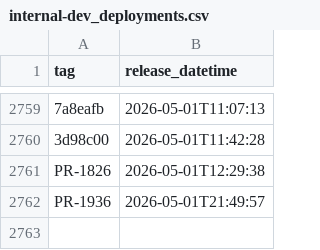
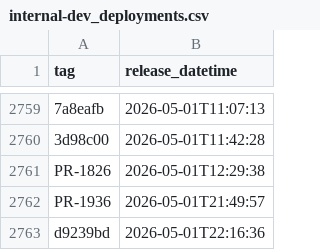
Before and after one commit to uk-gov-mirror/nhsdigital.electronic-prescription-service-clinical-prescription-tracker, a CSV file: _data/internal-dev_deployments.csv, drawn as a sheet; only a part is shown, gaps mark what is left out; the diff names each change by its address in the sheet, - before the commit and + after, or states it on an @@ line.

```diff
--- a/_data/internal-dev_deployments.csv
+++ b/_data/internal-dev_deployments.csv
+row 2763: d9239bd | 2026-05-01T22:16:36
```
Also changed, not shown: 1 other file.
